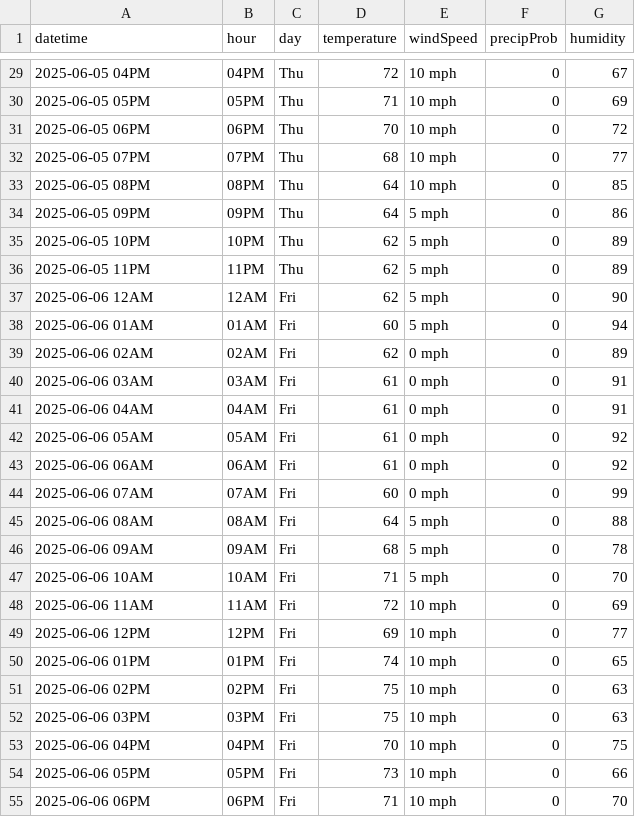
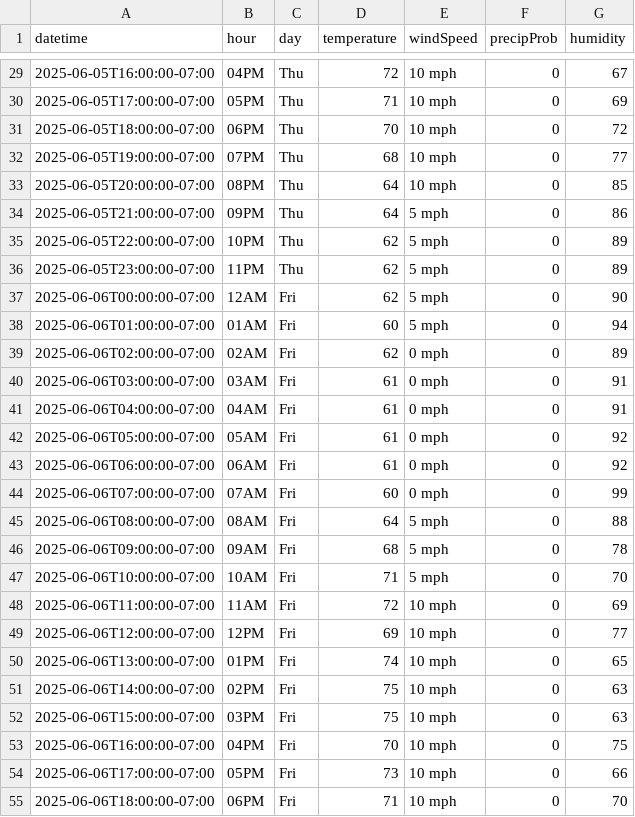
Before and after one commit to Jiex1x/vegalite, a CSV file: weather_hourly_sample.csv, drawn as a sheet; only a part is shown, gaps mark what is left out; the diff covers the shown part only.

```diff
--- a/weather_hourly_sample.csv
+++ b/weather_hourly_sample.csv
@@ -29,27 +29,27 @@ datetime,hour,day,temperature,windSpeed,precipProb,humidity
-2025-06-05 04PM,04PM,Thu,72,10 mph,0,67
-2025-06-05 05PM,05PM,Thu,71,10 mph,0,69
-2025-06-05 06PM,06PM,Thu,70,10 mph,0,72
-2025-06-05 07PM,07PM,Thu,68,10 mph,0,77
-2025-06-05 08PM,08PM,Thu,64,10 mph,0,85
-2025-06-05 09PM,09PM,Thu,64,5 mph,0,86
-2025-06-05 10PM,10PM,Thu,62,5 mph,0,89
-2025-06-05 11PM,11PM,Thu,62,5 mph,0,89
-2025-06-06 12AM,12AM,Fri,62,5 mph,0,90
-2025-06-06 01AM,01AM,Fri,60,5 mph,0,94
-2025-06-06 02AM,02AM,Fri,62,0 mph,0,89
-2025-06-06 03AM,03AM,Fri,61,0 mph,0,91
-2025-06-06 04AM,04AM,Fri,61,0 mph,0,91
-2025-06-06 05AM,05AM,Fri,61,0 mph,0,92
-2025-06-06 06AM,06AM,Fri,61,0 mph,0,92
-2025-06-06 07AM,07AM,Fri,60,0 mph,0,99
-2025-06-06 08AM,08AM,Fri,64,5 mph,0,88
-2025-06-06 09AM,09AM,Fri,68,5 mph,0,78
-2025-06-06 10AM,10AM,Fri,71,5 mph,0,70
-2025-06-06 11AM,11AM,Fri,72,10 mph,0,69
-2025-06-06 12PM,12PM,Fri,69,10 mph,0,77
-2025-06-06 01PM,01PM,Fri,74,10 mph,0,65
-2025-06-06 02PM,02PM,Fri,75,10 mph,0,63
-2025-06-06 03PM,03PM,Fri,75,10 mph,0,63
-2025-06-06 04PM,04PM,Fri,70,10 mph,0,75
-2025-06-06 05PM,05PM,Fri,73,10 mph,0,66
-2025-06-06 06PM,06PM,Fri,71,10 mph,0,70
+2025-06-05T16:00:00-07:00,04PM,Thu,72,10 mph,0,67
+2025-06-05T17:00:00-07:00,05PM,Thu,71,10 mph,0,69
+2025-06-05T18:00:00-07:00,06PM,Thu,70,10 mph,0,72
+2025-06-05T19:00:00-07:00,07PM,Thu,68,10 mph,0,77
+2025-06-05T20:00:00-07:00,08PM,Thu,64,10 mph,0,85
+2025-06-05T21:00:00-07:00,09PM,Thu,64,5 mph,0,86
+2025-06-05T22:00:00-07:00,10PM,Thu,62,5 mph,0,89
+2025-06-05T23:00:00-07:00,11PM,Thu,62,5 mph,0,89
+2025-06-06T00:00:00-07:00,12AM,Fri,62,5 mph,0,90
+2025-06-06T01:00:00-07:00,01AM,Fri,60,5 mph,0,94
+2025-06-06T02:00:00-07:00,02AM,Fri,62,0 mph,0,89
+2025-06-06T03:00:00-07:00,03AM,Fri,61,0 mph,0,91
+2025-06-06T04:00:00-07:00,04AM,Fri,61,0 mph,0,91
+2025-06-06T05:00:00-07:00,05AM,Fri,61,0 mph,0,92
+2025-06-06T06:00:00-07:00,06AM,Fri,61,0 mph,0,92
+2025-06-06T07:00:00-07:00,07AM,Fri,60,0 mph,0,99
+2025-06-06T08:00:00-07:00,08AM,Fri,64,5 mph,0,88
+2025-06-06T09:00:00-07:00,09AM,Fri,68,5 mph,0,78
+2025-06-06T10:00:00-07:00,10AM,Fri,71,5 mph,0,70
+2025-06-06T11:00:00-07:00,11AM,Fri,72,10 mph,0,69
+2025-06-06T12:00:00-07:00,12PM,Fri,69,10 mph,0,77
+2025-06-06T13:00:00-07:00,01PM,Fri,74,10 mph,0,65
+2025-06-06T14:00:00-07:00,02PM,Fri,75,10 mph,0,63
+2025-06-06T15:00:00-07:00,03PM,Fri,75,10 mph,0,63
+2025-06-06T16:00:00-07:00,04PM,Fri,70,10 mph,0,75
+2025-06-06T17:00:00-07:00,05PM,Fri,73,10 mph,0,66
+2025-06-06T18:00:00-07:00,06PM,Fri,71,10 mph,0,70
```
Also changed, not shown: 129 edited cells elsewhere in this file.
